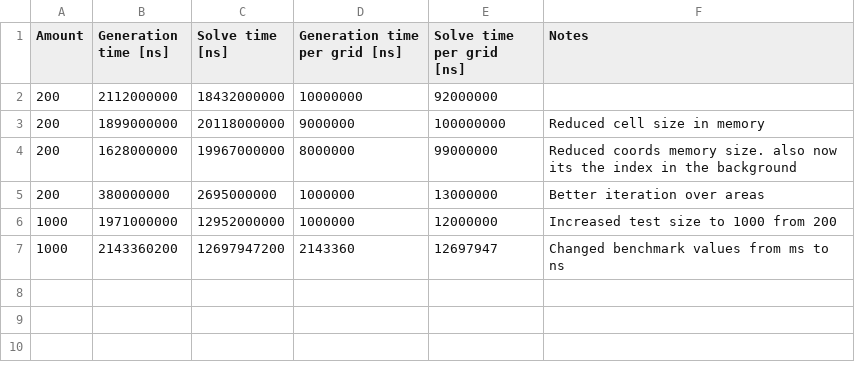
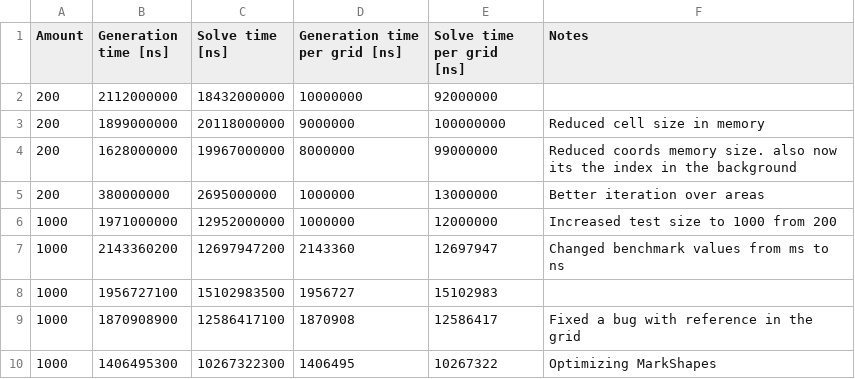
Before and after one commit to DaanV2/rust-sudoku-solver, a CSV file: benchmark/data/record.csv, drawn as a sheet.

Commit message:
Optimized mark_shapes

```diff
--- a/benchmark/data/record.csv
+++ b/benchmark/data/record.csv
@@ -7 +7,4 @@ Amount,Generation time [ns],Solve time [ns],Generation time per grid [ns],Solve
 1000,2143360200,12697947200,2143360,12697947,Changed benchmark values from ms to ns
+1000,1956727100,15102983500,1956727,15102983,
+1000,1870908900,12586417100,1870908,12586417,Fixed a bug with reference in the grid
+1000,1406495300,10267322300,1406495,10267322,Optimizing MarkShapes
```
Also changed, not shown: 1 other file.
